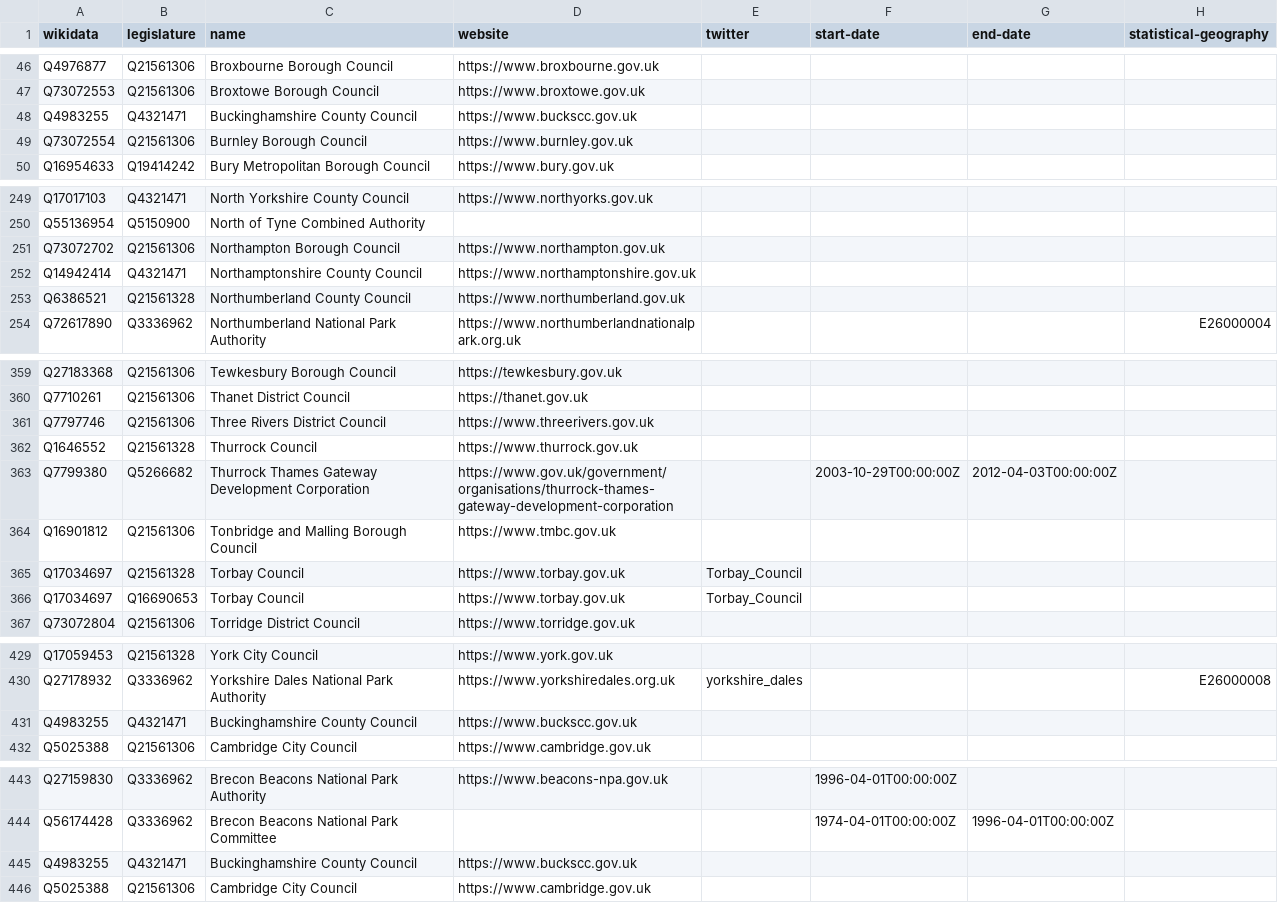
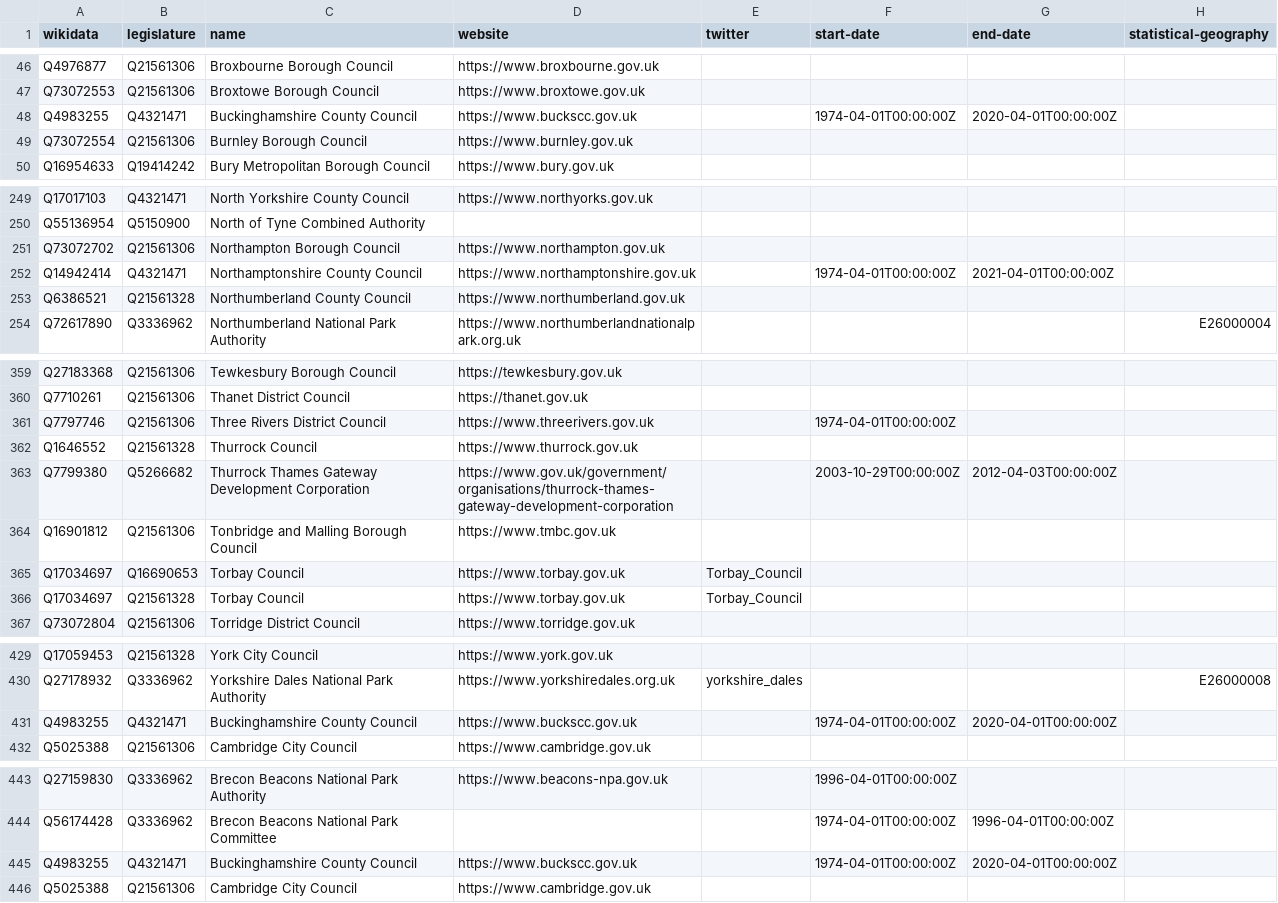
Before and after one commit to digital-land/organisation-dataset, a CSV file: collection/wikidata/legislature.csv, drawn as a sheet; only a part is shown, gaps mark what is left out; the diff covers the shown part only.

```diff
--- a/collection/wikidata/legislature.csv
+++ b/collection/wikidata/legislature.csv
@@ -47,3 +47,3 @@ Q4976877,Q21561306,Broxbourne Borough Council,https://www.broxbourne.gov.uk,,,,
 Q73072553,Q21561306,Broxtowe Borough Council,https://www.broxtowe.gov.uk,,,,
-Q4983255,Q4321471,Buckinghamshire County Council,https://www.buckscc.gov.uk,,,,
+Q4983255,Q4321471,Buckinghamshire County Council,https://www.buckscc.gov.uk,,1974-04-01T00:00:00Z,2020-04-01T00:00:00Z,
 Q73072554,Q21561306,Burnley Borough Council,https://www.burnley.gov.uk,,,,
@@ -251,3 +251,3 @@ Q55136954,Q5150900,North of Tyne Combined Authority,,,,,
 Q73072702,Q21561306,Northampton Borough Council,https://www.northampton.gov.uk,,,,
-Q14942414,Q4321471,Northamptonshire County Council,https://www.northamptonshire.gov.uk,,,,
+Q14942414,Q4321471,Northamptonshire County Council,https://www.northamptonshire.gov.uk,,1974-04-01T00:00:00Z,2021-04-01T00:00:00Z,
 Q6386521,Q21561328,Northumberland County Council,https://www.northumberland.gov.uk,,,,
@@ -360,3 +360,3 @@ Q27183368,Q21561306,Tewkesbury Borough Council,https://tewkesbury.gov.uk,,,,
 Q7710261,Q21561306,Thanet District Council,https://thanet.gov.uk,,,,
-Q7797746,Q21561306,Three Rivers District Council,https://www.threerivers.gov.uk,,,,
+Q7797746,Q21561306,Three Rivers District Council,https://www.threerivers.gov.uk,,1974-04-01T00:00:00Z,,
 Q1646552,Q21561328,Thurrock Council,https://www.thurrock.gov.uk,,,,
@@ -364,4 +364,4 @@ Q7799380,Q5266682,Thurrock Thames Gateway Development Corporation,https://www.go
 Q16901812,Q21561306,Tonbridge and Malling Borough Council,https://www.tmbc.gov.uk,,,,
+Q17034697,Q16690653,Torbay Council,https://www.torbay.gov.uk,Torbay_Council,,,
 Q17034697,Q21561328,Torbay Council,https://www.torbay.gov.uk,Torbay_Council,,,
-Q17034697,Q16690653,Torbay Council,https://www.torbay.gov.uk,Torbay_Council,,,
 Q73072804,Q21561306,Torridge District Council,https://www.torridge.gov.uk,,,,
@@ -430,3 +430,3 @@ Q17059453,Q21561328,York City Council,https://www.york.gov.uk,,,,
 Q27178932,Q3336962,Yorkshire Dales National Park Authority,https://www.yorkshiredales.org.uk,yorkshire_dales,,,E26000008
-Q4983255,Q4321471,Buckinghamshire County Council,https://www.buckscc.gov.uk,,,,
+Q4983255,Q4321471,Buckinghamshire County Council,https://www.buckscc.gov.uk,,1974-04-01T00:00:00Z,2020-04-01T00:00:00Z,
 Q5025388,Q21561306,Cambridge City Council,https://www.cambridge.gov.uk,,,,
@@ -444,3 +444,3 @@ Q27159830,Q3336962,Brecon Beacons National Park Authority,https://www.beacons-np
 Q56174428,Q3336962,Brecon Beacons National Park Committee,,,1974-04-01T00:00:00Z,1996-04-01T00:00:00Z,
-Q4983255,Q4321471,Buckinghamshire County Council,https://www.buckscc.gov.uk,,,,
+Q4983255,Q4321471,Buckinghamshire County Council,https://www.buckscc.gov.uk,,1974-04-01T00:00:00Z,2020-04-01T00:00:00Z,
 Q5025388,Q21561306,Cambridge City Council,https://www.cambridge.gov.uk,,,,
```
Also changed, not shown: 1 moved row and 1 edited cell elsewhere in this file, collection/organisation.csv.
